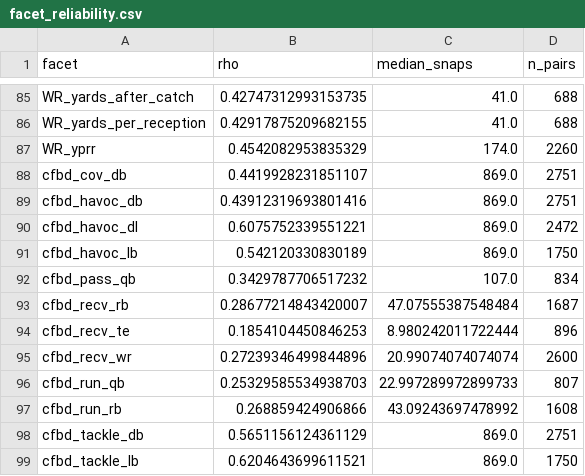
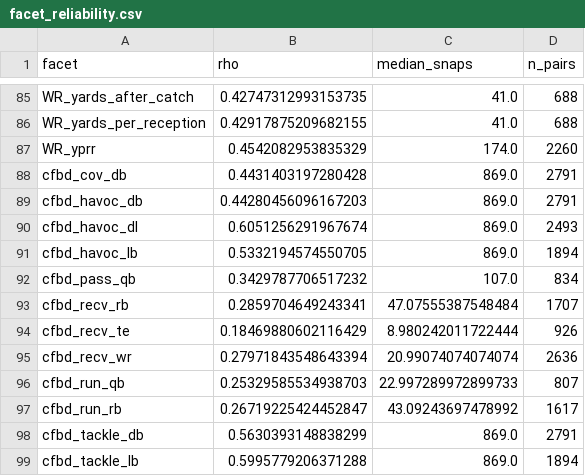
Before and after one commit to Mstolte02/cfb-model-v3, a CSV file: war_model/facet_reliability.csv, drawn as a sheet; only a part is shown, gaps mark what is left out.

```diff
--- a/war_model/facet_reliability.csv
+++ b/war_model/facet_reliability.csv
@@ -87,13 +87,13 @@ WR_yards_per_reception,0.42917875209682155,41.0,688
 WR_yprr,0.4542082953835329,174.0,2260
-cfbd_cov_db,0.4419928231851107,869.0,2751
-cfbd_havoc_db,0.43912319693801416,869.0,2751
-cfbd_havoc_dl,0.6075752339551221,869.0,2472
-cfbd_havoc_lb,0.542120330830189,869.0,1750
+cfbd_cov_db,0.4431403197280428,869.0,2791
+cfbd_havoc_db,0.44280456096167203,869.0,2791
+cfbd_havoc_dl,0.6051256291967674,869.0,2493
+cfbd_havoc_lb,0.5332194574550705,869.0,1894
 cfbd_pass_qb,0.3429787706517232,107.0,834
-cfbd_recv_rb,0.28677214843420007,47.07555387548484,1687
-cfbd_recv_te,0.1854104450846253,8.980242011722444,896
-cfbd_recv_wr,0.27239346499844896,20.99074074074074,2600
+cfbd_recv_rb,0.2859704649243341,47.07555387548484,1707
+cfbd_recv_te,0.18469880602116429,8.980242011722444,926
+cfbd_recv_wr,0.27971843548643394,20.99074074074074,2636
 cfbd_run_qb,0.25329585534938703,22.997289972899733,807
-cfbd_run_rb,0.268859424906866,43.09243697478992,1608
-cfbd_tackle_db,0.5651156124361129,869.0,2751
-cfbd_tackle_lb,0.6204643699611521,869.0,1750
+cfbd_run_rb,0.26719225424452847,43.09243697478992,1617
+cfbd_tackle_db,0.5630393148838299,869.0,2791
+cfbd_tackle_lb,0.5995779206371288,869.0,1894
```
Also changed, not shown: war_model/facet_reliability_player.csv, war_model/hybrid_facet_weights.csv, 16 other files.
